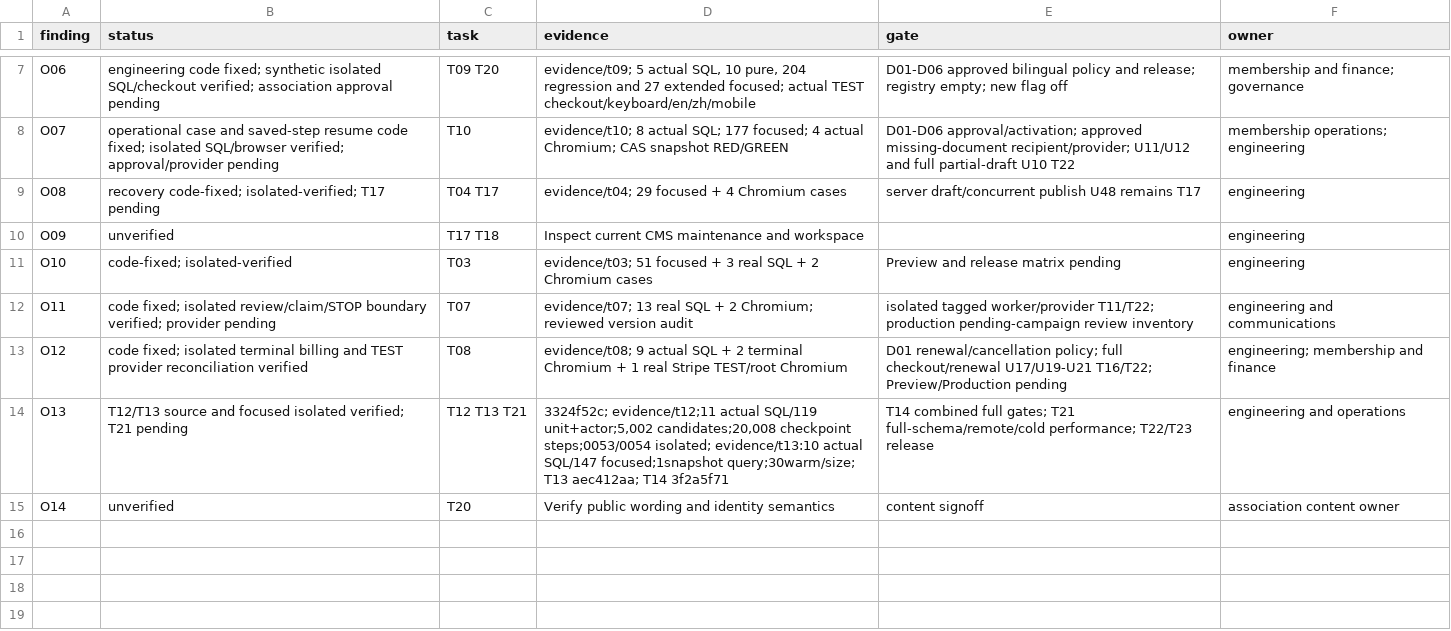
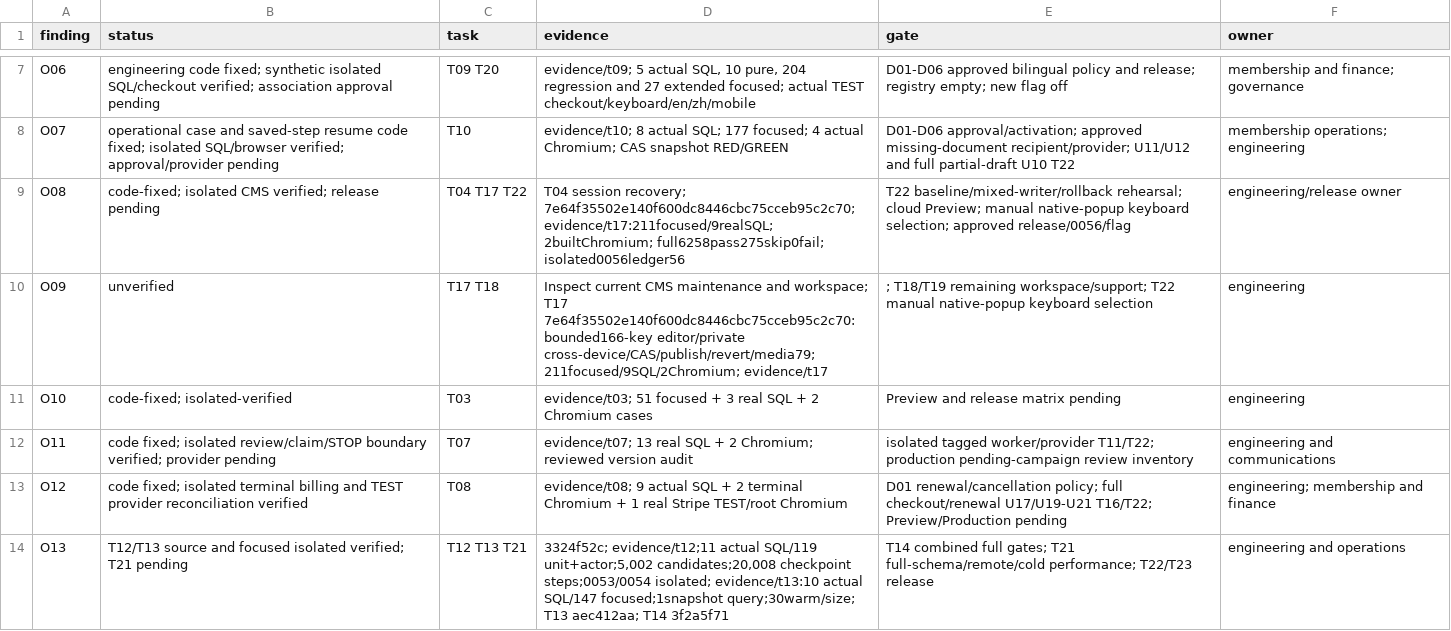
Before and after one commit to YNWAforever/hkwtia, a CSV file: docs/audits/hkwtia-2026-10-01-remediation/status.csv, drawn as a sheet; only a part is shown, gaps mark what is left out; the shorter side is filled out with more unchanged rows.

```diff
--- a/docs/audits/hkwtia-2026-10-01-remediation/status.csv
+++ b/docs/audits/hkwtia-2026-10-01-remediation/status.csv
@@ -8,4 +8,4 @@
 "O07","operational case and saved-step resume code fixed; isolated SQL/browser verified; approval/provider pending","T10","evidence/t10; 8 actual SQL; 177 focused; 4 actual Chromium; CAS snapshot RED/GREEN","D01-D06 approval/activation; approved missing-document recipient/provider; U11/U12 and full partial-draft U10 T22","membership operations; engineering"
-"O08","recovery code-fixed; isolated-verified; T17 pending","T04 T17","evidence/t04; 29 focused + 4 Chromium cases","server draft/concurrent publish U48 remains T17","engineering"
-"O09","unverified","T17 T18","Inspect current CMS maintenance and workspace","","engineering"
+"O08","code-fixed; isolated CMS verified; release pending","T04 T17 T22","T04 session recovery; 7e64f35502e140f600dc8446cbc75cceb95c2c70; evidence/t17:211focused/9realSQL;2builtChromium; full6258pass275skip0fail; isolated0056ledger56","T22 baseline/mixed-writer/rollback rehearsal; cloud Preview; manual native-popup keyboard selection; approved release/0056/flag","engineering/release owner"
+"O09","unverified","T17 T18","Inspect current CMS maintenance and workspace; T17 7e64f35502e140f600dc8446cbc75cceb95c2c70: bounded166-key editor/private cross-device/CAS/publish/revert/media79;211focused/9SQL/2Chromium; evidence/t17","; T18/T19 remaining workspace/support; T22 manual native-popup keyboard selection","engineering"
 "O10","code-fixed; isolated-verified","T03","evidence/t03; 51 focused + 3 real SQL + 2 Chromium cases","Preview and release matrix pending","engineering"
```
Also changed, not shown: docs/audits/hkwtia-2026-10-01-remediation/acceptance.csv, 16 other files.
